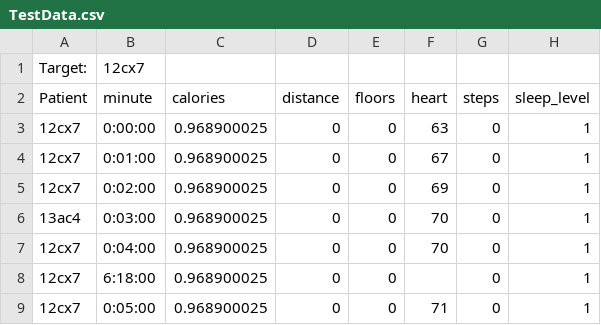
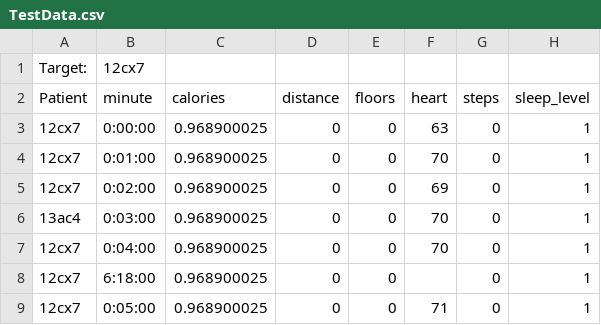
Before and after one commit to JW-934/CptS122, a CSV file: Programming Assignments/PA1 (Fitbit Data)/PA1 (Fitbit Data)/TestData.csv, drawn as a sheet.

```diff
--- a/Programming Assignments/PA1 (Fitbit Data)/PA1 (Fitbit Data)/TestData.csv
+++ b/Programming Assignments/PA1 (Fitbit Data)/PA1 (Fitbit Data)/TestData.csv
@@ -3,3 +3,3 @@ Patient,minute,calories,distance,floors,heart,steps,sleep_level
 12cx7,0:00:00,0.968900025,0,0,63,0,1
-12cx7,0:01:00,0.968900025,0,0,67,0,1
+12cx7,0:01:00,0.968900025,0,0,70,0,1
 12cx7,0:02:00,0.968900025,0,0,69,0,1
```
Also changed, not shown: 3 other files.
